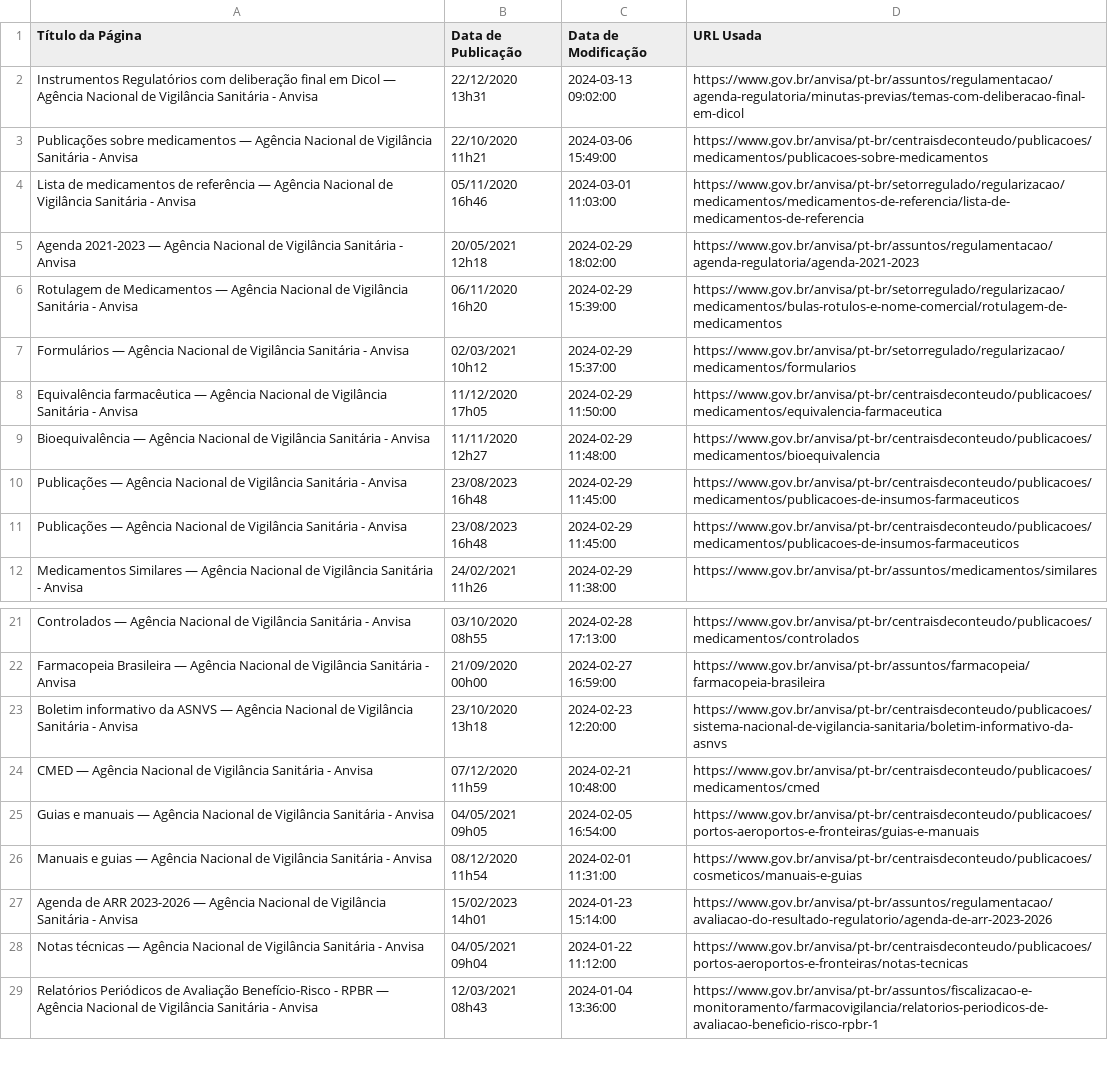
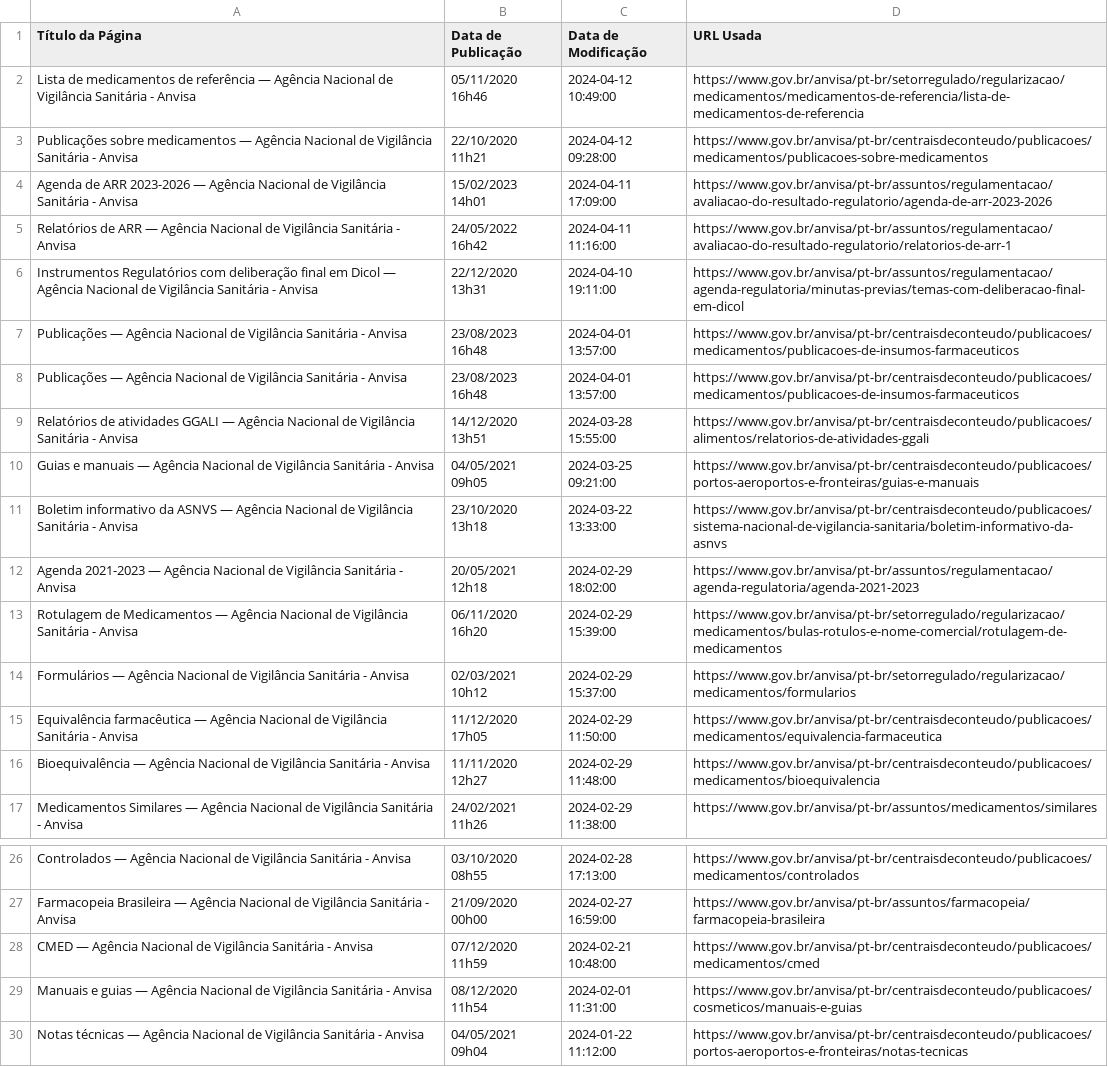
Before and after one commit to Diorgerb/DADOSreg, a CSV file: Paginas importantes.csv, drawn as a sheet; only a part is shown, gaps mark what is left out; the shorter side is filled out with more unchanged rows; the diff covers the shown part only.

Commit message:
Atualizando arquivo CSV com informações extraídas

```diff
--- a/Paginas importantes.csv
+++ b/Paginas importantes.csv
@@ -1,5 +1,12 @@
 Título da Página,Data de Publicação,Data de Modificação,URL Usada
-Instrumentos Regulatórios com deliberação final em Dicol — Agência Nacional de Vigilância Sanitária - Anvisa,22/12/2020 13h31,2024-03-13 09:02:00,https://www.gov.br/anvisa/pt-br/assuntos/regulamentacao/agenda-regulatoria/minutas-previas/temas-com-deliberacao-final-em-dicol
-Publicações sobre medicamentos — Agência Nacional de Vigilância Sanitária - Anvisa,22/10/2020 11h21,2024-03-06 15:49:00,https://www.gov.br/anvisa/pt-br/centraisdeconteudo/publicacoes/medicamentos/publicacoes-sobre-medicamentos
-Lista de medicamentos de referência — Agência Nacional de Vigilância Sanitária - Anvisa,05/11/2020 16h46,2024-03-01 11:03:00,https://www.gov.br/anvisa/pt-br/setorregulado/regularizacao/medicamentos/medicamentos-de-referencia/lista-de-medicamentos-de-referencia
+Lista de medicamentos de referência — Agência Nacional de Vigilância Sanitária - Anvisa,05/11/2020 16h46,2024-04-12 10:49:00,https://www.gov.br/anvisa/pt-br/setorregulado/regularizacao/medicamentos/medicamentos-de-referencia/lista-de-medicamentos-de-referencia
+Publicações sobre medicamentos — Agência Nacional de Vigilância Sanitária - Anvisa,22/10/2020 11h21,2024-04-12 09:28:00,https://www.gov.br/anvisa/pt-br/centraisdeconteudo/publicacoes/medicamentos/publicacoes-sobre-medicamentos
+Agenda de ARR 2023-2026 — Agência Nacional de Vigilância Sanitária - Anvisa,15/02/2023 14h01,2024-04-11 17:09:00,https://www.gov.br/anvisa/pt-br/assuntos/regulamentacao/avaliacao-do-resultado-regulatorio/agenda-de-arr-2023-2026
+Relatórios de ARR — Agência Nacional de Vigilância Sanitária - Anvisa,24/05/2022 16h42,2024-04-11 11:16:00,https://www.gov.br/anvisa/pt-br/assuntos/regulamentacao/avaliacao-do-resultado-regulatorio/relatorios-de-arr-1
+Instrumentos Regulatórios com deliberação final em Dicol — Agência Nacional de Vigilância Sanitária - Anvisa,22/12/2020 13h31,2024-04-10 19:11:00,https://www.gov.br/anvisa/pt-br/assuntos/regulamentacao/agenda-regulatoria/minutas-previas/temas-com-deliberacao-final-em-dicol
+Publicações — Agência Nacional de Vigilância Sanitária - Anvisa,23/08/2023 16h48,2024-04-01 13:57:00,https://www.gov.br/anvisa/pt-br/centraisdeconteudo/publicacoes/medicamentos/publicacoes-de-insumos-farmaceuticos
+Publicações — Agência Nacional de Vigilância Sanitária - Anvisa,23/08/2023 16h48,2024-04-01 13:57:00,https://www.gov.br/anvisa/pt-br/centraisdeconteudo/publicacoes/medicamentos/publicacoes-de-insumos-farmaceuticos
+Relatórios de atividades GGALI — Agência Nacional de Vigilância Sanitária - Anvisa,14/12/2020 13h51,2024-03-28 15:55:00,https://www.gov.br/anvisa/pt-br/centraisdeconteudo/publicacoes/alimentos/relatorios-de-atividades-ggali
+Guias e manuais — Agência Nacional de Vigilância Sanitária - Anvisa,04/05/2021 09h05,2024-03-25 09:21:00,https://www.gov.br/anvisa/pt-br/centraisdeconteudo/publicacoes/portos-aeroportos-e-fronteiras/guias-e-manuais
+Boletim informativo da ASNVS — Agência Nacional de Vigilância Sanitária - Anvisa,23/10/2020 13h18,2024-03-22 13:33:00,https://www.gov.br/anvisa/pt-br/centraisdeconteudo/publicacoes/sistema-nacional-de-vigilancia-sanitaria/boletim-informativo-da-asnvs
 Agenda 2021-2023 — Agência Nacional de Vigilância Sanitária - Anvisa,20/05/2021 12h18,2024-02-29 18:02:00,https://www.gov.br/anvisa/pt-br/assuntos/regulamentacao/agenda-regulatoria/agenda-2021-2023
@@ -9,4 +16,2 @@ Equivalência farmacêutica — Agência Nacional de Vigilância Sanitária - An
 Bioequivalência — Agência Nacional de Vigilância Sanitária - Anvisa,11/11/2020 12h27,2024-02-29 11:48:00,https://www.gov.br/anvisa/pt-br/centraisdeconteudo/publicacoes/medicamentos/bioequivalencia
-Publicações — Agência Nacional de Vigilância Sanitária - Anvisa,23/08/2023 16h48,2024-02-29 11:45:00,https://www.gov.br/anvisa/pt-br/centraisdeconteudo/publicacoes/medicamentos/publicacoes-de-insumos-farmaceuticos
-Publicações — Agência Nacional de Vigilância Sanitária - Anvisa,23/08/2023 16h48,2024-02-29 11:45:00,https://www.gov.br/anvisa/pt-br/centraisdeconteudo/publicacoes/medicamentos/publicacoes-de-insumos-farmaceuticos
 Medicamentos Similares — Agência Nacional de Vigilância Sanitária - Anvisa,24/02/2021 11h26,2024-02-29 11:38:00,https://www.gov.br/anvisa/pt-br/assuntos/medicamentos/similares
@@ -22,7 +27,4 @@ Controlados — Agência Nacional de Vigilância Sanitária - Anvisa,03/10/2020
 Farmacopeia Brasileira — Agência Nacional de Vigilância Sanitária - Anvisa,21/09/2020 00h00,2024-02-27 16:59:00,https://www.gov.br/anvisa/pt-br/assuntos/farmacopeia/farmacopeia-brasileira
-Boletim informativo da ASNVS — Agência Nacional de Vigilância Sanitária - Anvisa,23/10/2020 13h18,2024-02-23 12:20:00,https://www.gov.br/anvisa/pt-br/centraisdeconteudo/publicacoes/sistema-nacional-de-vigilancia-sanitaria/boletim-informativo-da-asnvs
 CMED — Agência Nacional de Vigilância Sanitária - Anvisa,07/12/2020 11h59,2024-02-21 10:48:00,https://www.gov.br/anvisa/pt-br/centraisdeconteudo/publicacoes/medicamentos/cmed
-Guias e manuais — Agência Nacional de Vigilância Sanitária - Anvisa,04/05/2021 09h05,2024-02-05 16:54:00,https://www.gov.br/anvisa/pt-br/centraisdeconteudo/publicacoes/portos-aeroportos-e-fronteiras/guias-e-manuais
 Manuais e guias — Agência Nacional de Vigilância Sanitária - Anvisa,08/12/2020 11h54,2024-02-01 11:31:00,https://www.gov.br/anvisa/pt-br/centraisdeconteudo/publicacoes/cosmeticos/manuais-e-guias
-Agenda de ARR 2023-2026 — Agência Nacional de Vigilância Sanitária - Anvisa,15/02/2023 14h01,2024-01-23 15:14:00,https://www.gov.br/anvisa/pt-br/assuntos/regulamentacao/avaliacao-do-resultado-regulatorio/agenda-de-arr-2023-2026
 Notas técnicas — Agência Nacional de Vigilância Sanitária - Anvisa,04/05/2021 09h04,2024-01-22 11:12:00,https://www.gov.br/anvisa/pt-br/centraisdeconteudo/publicacoes/portos-aeroportos-e-fronteiras/notas-tecnicas
```
Also changed, not shown: 2 removed rows elsewhere in this file.
